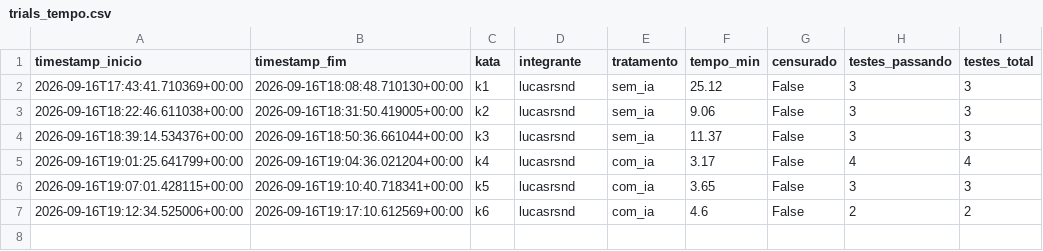
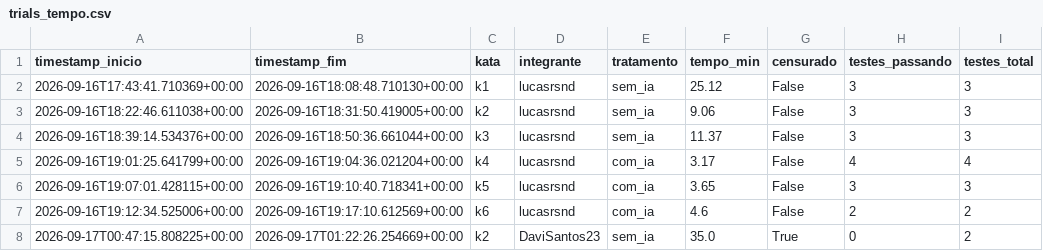
Before and after one commit to lucasrsnd/lab-medicao-experimentacao, a CSV file: Lab-02/data/raw/trials_tempo.csv, drawn as a sheet.

Commit message:
#64 test: trial K2 Sem IA concluido (censurado por conflito de import do pytest no diretorio do lucas)

```diff
--- a/Lab-02/data/raw/trials_tempo.csv
+++ b/Lab-02/data/raw/trials_tempo.csv
@@ -7 +7,2 @@ timestamp_inicio,timestamp_fim,kata,integrante,tratamento,tempo_min,censurado,te
 2026-09-16T19:12:34.525006+00:00,2026-09-16T19:17:10.612569+00:00,k6,lucasrsnd,com_ia,4.6,False,2,2
+2026-09-17T00:47:15.808225+00:00,2026-09-17T01:22:26.254669+00:00,k2,DaviSantos23,sem_ia,35.0,True,0,2
```
Also changed, not shown: 1 other file.
